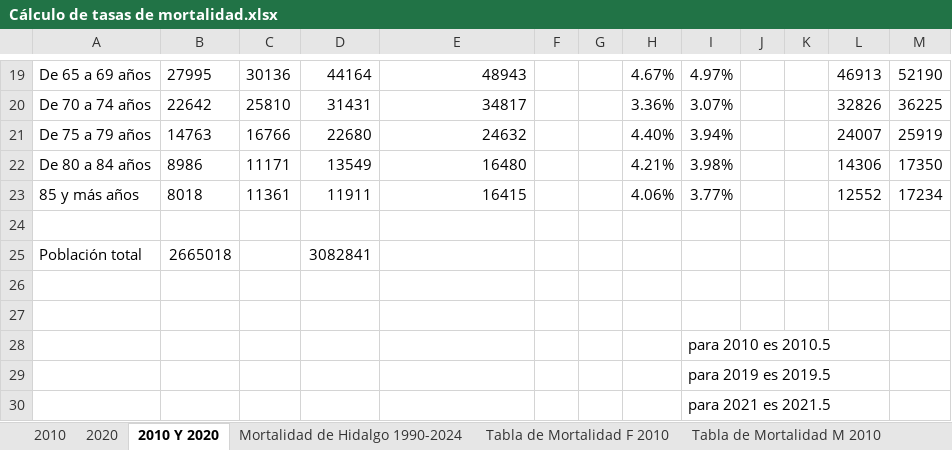
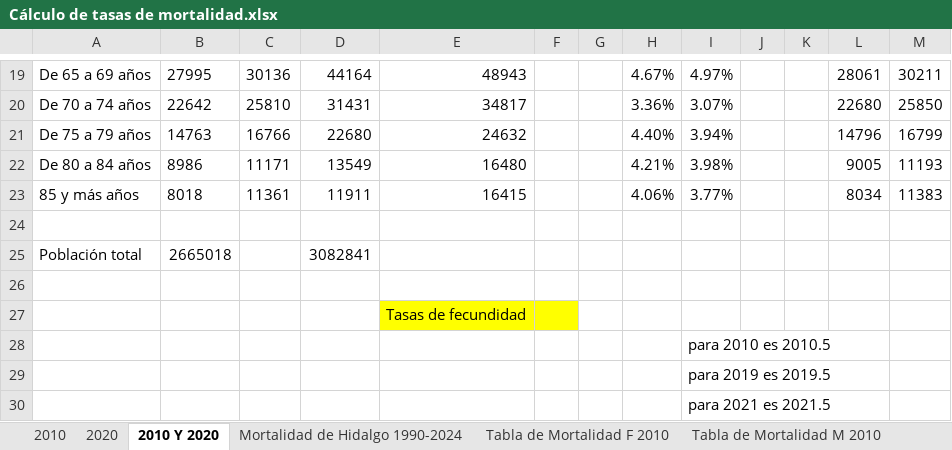
Before and after one commit to samgr753-drz/demografia_proyecto_hidalgo, an Excel workbook: Cálculo de tasas de mortalidad.xlsx, sheet 2010 Y 2020, drawn as a sheet; only a part is shown, gaps mark what is left out; values as stored, in another font and other column widths than the file's, no borders; charts and pictures not drawn; the diff covers the shown part only; the diff names each change by its address in the sheet, - before the commit and + after, or states it on an @@ line.

```diff
--- a/Cálculo de tasas de mortalidad.xlsx (sheet 2010 Y 2020)
+++ b/Cálculo de tasas de mortalidad.xlsx (sheet 2010 Y 2020)
-L19: 46913
+L19: 28061
-M19: 52190
+M19: 30211
-L20: 32826
+L20: 22680
-M20: 36225
+M20: 25850
-L21: 24007
+L21: 14796
-M21: 25919
+M21: 16799
-L22: 14306
+L22: 9005
-M22: 17350
+M22: 11193
-L23: 12552
+L23: 8034
-M23: 17234
+M23: 11383
-E27: (empty)
+E27: Tasas de fecundidad
-E27:F27 fill: none
+E27:F27 fill: #FFFF00
```
Also changed, not shown: 29 edited cells and cell formats elsewhere in this sheet, charts or pictures, 9 other files.
